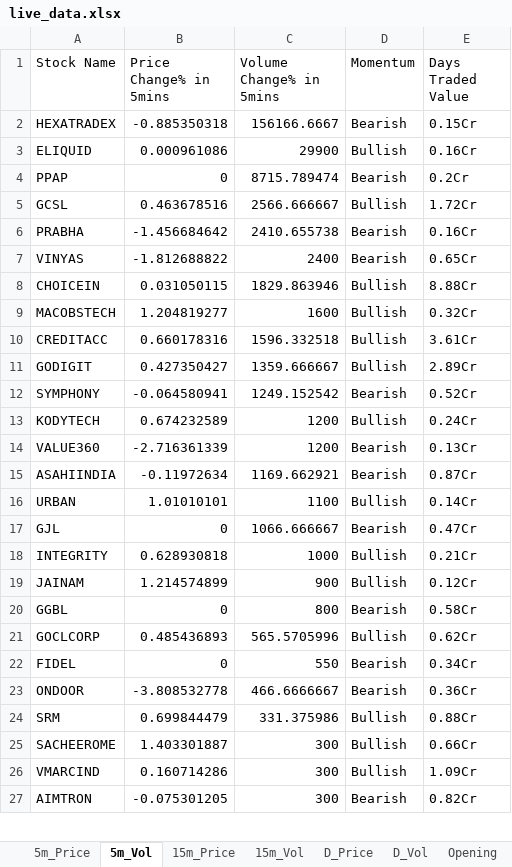
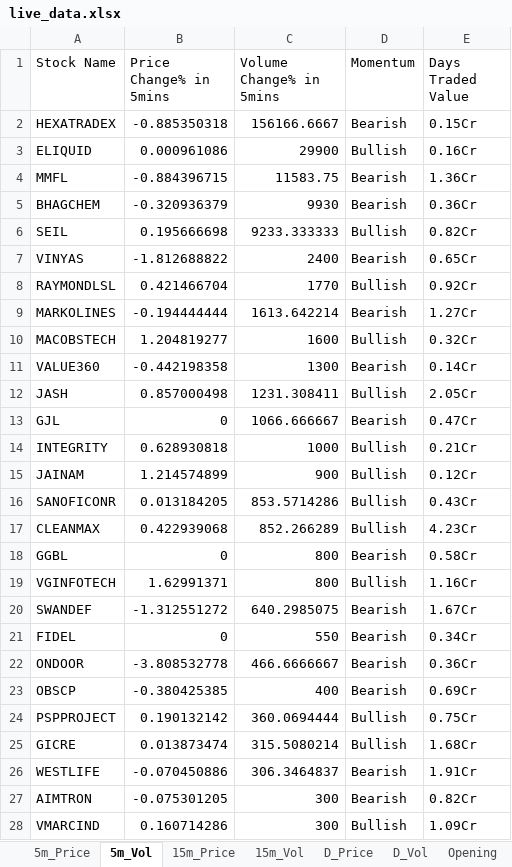
Before and after one commit to srbsharma92/priceAction2, an Excel workbook: data/live_data.xlsx, sheet 5m_Vol, drawn as a sheet; only a part is shown; values as stored, in another font and other column widths than the file's, no borders; removed rows and columns are numbered as before the commit, all else as after; the diff covers the shown part only; the diff names each change by its address in the sheet, - before the commit and + after, or states it on an @@ line.

```diff
--- a/data/live_data.xlsx (sheet 5m_Vol)
+++ b/data/live_data.xlsx (sheet 5m_Vol)
-row 4: PPAP | 0 | 8715.789474 | Bearish | 0.2Cr
-row 5: GCSL | 0.463678516 | 2566.666667 | Bullish | 1.72Cr
-row 6: PRABHA | -1.456684642 | 2410.655738 | Bearish | 0.16Cr
+row 4: MMFL | -0.884396715 | 11583.75 | Bearish | 1.36Cr
+row 5: BHAGCHEM | -0.320936379 | 9930 | Bearish | 0.36Cr
+row 6: SEIL | 0.195666698 | 9233.333333 | Bullish | 0.82Cr
-row 8: CHOICEIN | 0.031050115 | 1829.863946 | Bullish | 8.88Cr
+row 8: RAYMONDLSL | 0.421466704 | 1770 | Bullish | 0.92Cr
+row 9: MARKOLINES | -0.194444444 | 1613.642214 | Bearish | 1.27Cr
-row 10: CREDITACC | 0.660178316 | 1596.332518 | Bullish | 3.61Cr
-row 11: GODIGIT | 0.427350427 | 1359.666667 | Bullish | 2.89Cr
-row 12: SYMPHONY | -0.064580941 | 1249.152542 | Bearish | 0.52Cr
-row 13: KODYTECH | 0.674232589 | 1200 | Bullish | 0.24Cr
-B11 (Price Change% in 5mins): -2.716361339
+B11 (Price Change% in 5mins): -0.442198358
-C11 (Volume Change% in 5mins): 1200
+C11 (Volume Change% in 5mins): 1300
-E11 (Days Traded Value): 0.13Cr
+E11 (Days Traded Value): 0.14Cr
-row 15: ASAHIINDIA | -0.11972634 | 1169.662921 | Bearish | 0.87Cr
-row 16: URBAN | 1.01010101 | 1100 | Bullish | 0.14Cr
+row 12: JASH | 0.857000498 | 1231.308411 | Bullish | 2.05Cr
+row 16: SANOFICONR | 0.013184205 | 853.5714286 | Bullish | 0.43Cr
+row 17: CLEANMAX | 0.422939068 | 852.266289 | Bullish | 4.23Cr
-row 21: GOCLCORP | 0.485436893 | 565.5705996 | Bullish | 0.62Cr
+row 19: VGINFOTECH | 1.62991371 | 800 | Bullish | 1.16Cr
+row 20: SWANDEF | -1.312551272 | 640.2985075 | Bearish | 1.67Cr
-row 24: SRM | 0.699844479 | 331.375986 | Bullish | 0.88Cr
-row 25: SACHEEROME | 1.403301887 | 300 | Bullish | 0.66Cr
+row 23: OBSCP | -0.380425385 | 400 | Bearish | 0.69Cr
+row 24: PSPPROJECT | 0.190132142 | 360.0694444 | Bullish | 0.75Cr
+row 25: GICRE | 0.013873474 | 315.5080214 | Bullish | 1.68Cr
+row 26: WESTLIFE | -0.070450886 | 306.3464837 | Bearish | 1.91Cr
```
Also changed, not shown: 2 added rows and 3 removed rows elsewhere in this sheet, sheet D_Price, sheet 15m_Price, sheet 15m_Vol, sheet D_Vol, sheet 5m_Price, sheet Opening, 1 more sheet.
